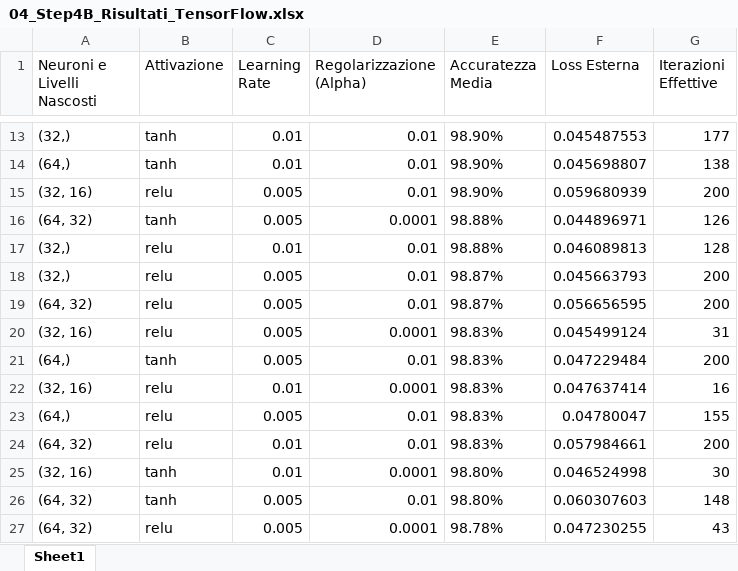
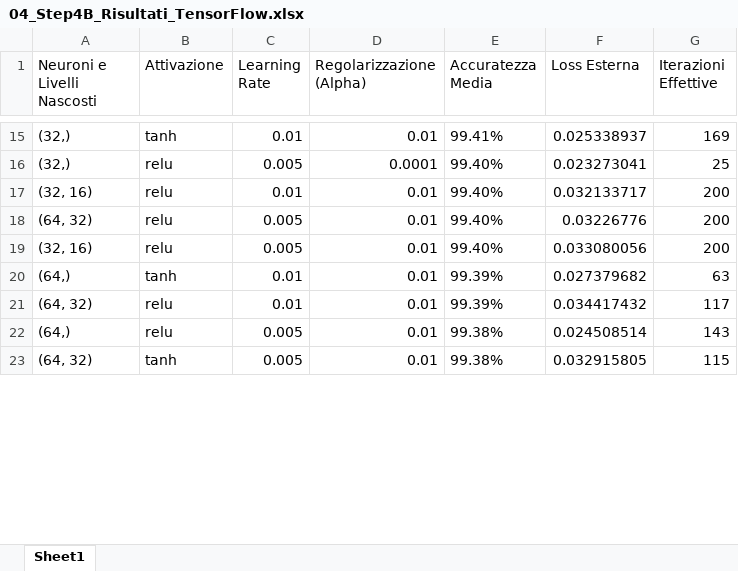
Before and after one commit to AlessandroFerrariJob/Laminatoio_Tesi, an Excel workbook: export_dati/04_Step4B_Risultati_TensorFlow.xlsx, sheet Sheet1, drawn as a sheet; only a part is shown, gaps mark what is left out; values as stored, in another font and other column widths than the file's, no borders; removed rows and columns are numbered as before the commit, all else as after; the diff covers the shown part only; the diff names each change by its address in the sheet, - before the commit and + after, or states it on an @@ line.

```diff
--- a/export_dati/04_Step4B_Risultati_TensorFlow.xlsx (sheet Sheet1)
+++ b/export_dati/04_Step4B_Risultati_TensorFlow.xlsx (sheet Sheet1)
-E15 (Accuratezza Media): 98.90%
+E15 (Accuratezza Media): 99.41%
-F15 (Loss Esterna): 0.045487553
+F15 (Loss Esterna): 0.025338937
-G15 (Iterazioni Effettive): 177
+G15 (Iterazioni Effettive): 169
-row 14: (64,) | tanh | 0.01 | 0.01 | 98.90% | 0.045698807 | 138
+row 16: (32,) | relu | 0.005 | 0.0001 | 99.40% | 0.023273041 | 25
-C17 (Learning Rate): 0.005
+C17 (Learning Rate): 0.01
-E17 (Accuratezza Media): 98.90%
+E17 (Accuratezza Media): 99.40%
-F17 (Loss Esterna): 0.059680939
+F17 (Loss Esterna): 0.032133717
-row 16: (64, 32) | tanh | 0.005 | 0.0001 | 98.88% | 0.044896971 | 126
-row 17: (32,) | relu | 0.01 | 0.01 | 98.88% | 0.046089813 | 128
-row 18: (32,) | relu | 0.005 | 0.01 | 98.87% | 0.045663793 | 200
-E18 (Accuratezza Media): 98.87%
+E18 (Accuratezza Media): 99.40%
-F18 (Loss Esterna): 0.056656595
+F18 (Loss Esterna): 0.03226776
-D19 (Regolarizzazione (Alpha)): 0.0001
+D19 (Regolarizzazione (Alpha)): 0.01
-E19 (Accuratezza Media): 98.83%
+E19 (Accuratezza Media): 99.40%
-F19 (Loss Esterna): 0.045499124
+F19 (Loss Esterna): 0.033080056
-G19 (Iterazioni Effettive): 31
+G19 (Iterazioni Effettive): 200
-C20 (Learning Rate): 0.005
+C20 (Learning Rate): 0.01
-E20 (Accuratezza Media): 98.83%
+E20 (Accuratezza Media): 99.39%
-F20 (Loss Esterna): 0.047229484
+F20 (Loss Esterna): 0.027379682
-G20 (Iterazioni Effettive): 200
+G20 (Iterazioni Effettive): 63
-row 22: (32, 16) | relu | 0.01 | 0.0001 | 98.83% | 0.047637414 | 16
-row 23: (64,) | relu | 0.005 | 0.01 | 98.83% | 0.04780047 | 155
-E21 (Accuratezza Media): 98.83%
+E21 (Accuratezza Media): 99.39%
-F21 (Loss Esterna): 0.057984661
+F21 (Loss Esterna): 0.034417432
-G21 (Iterazioni Effettive): 200
+G21 (Iterazioni Effettive): 117
-row 25: (32, 16) | tanh | 0.01 | 0.0001 | 98.80% | 0.046524998 | 30
+row 22: (64,) | relu | 0.005 | 0.01 | 99.38% | 0.024508514 | 143
-E23 (Accuratezza Media): 98.80%
+E23 (Accuratezza Media): 99.38%
-F23 (Loss Esterna): 0.060307603
+F23 (Loss Esterna): 0.032915805
-G23 (Iterazioni Effettive): 148
+G23 (Iterazioni Effettive): 115
-row 27: (64, 32) | relu | 0.005 | 0.0001 | 98.78% | 0.047230255 | 43
```
Also changed, not shown: 14 added rows, 8 removed rows and 30 edited cells elsewhere in this sheet, export_dati/03_Step3_Test_Scalato.xlsx, export_dati/03_Step3_Val_Scalato.xlsx, 7 other files.
